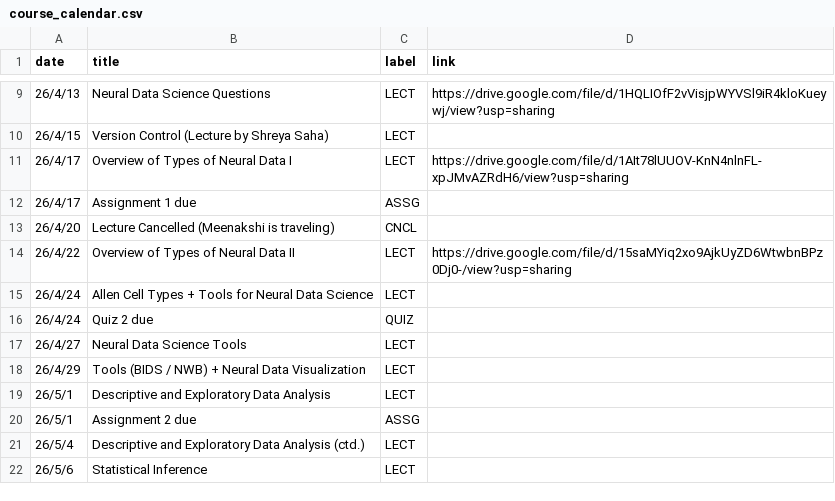
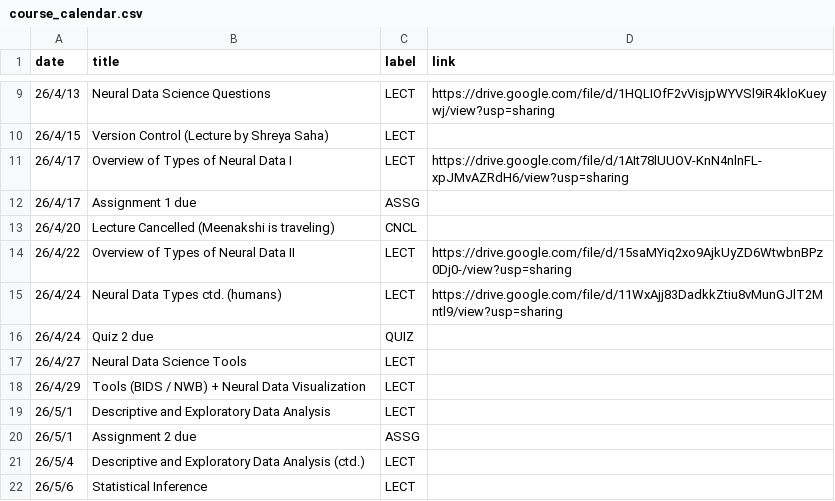
Before and after one commit to mkhosla-ucsd/cogs138-2026, a CSV file: _data/sp26/course_calendar.csv, drawn as a sheet; only a part is shown, gaps mark what is left out.

Commit message:
lec 10

```diff
--- a/_data/sp26/course_calendar.csv
+++ b/_data/sp26/course_calendar.csv
@@ -14,3 +14,3 @@ date,title,label,link
 26/4/22,Overview of Types of Neural Data II,LECT,https://drive.google.com/file/d/15saMYiq2xo9AjkUyZD6WtwbnBPz0Dj0-/view?usp=sharing
-26/4/24,Allen Cell Types + Tools for Neural Data Science,LECT,
+26/4/24,Neural Data Types ctd. (humans),LECT,https://drive.google.com/file/d/11WxAjj83DadkkZtiu8vMunGJlT2Mntl9/view?usp=sharing
 26/4/24,Quiz 2 due,QUIZ,
```
